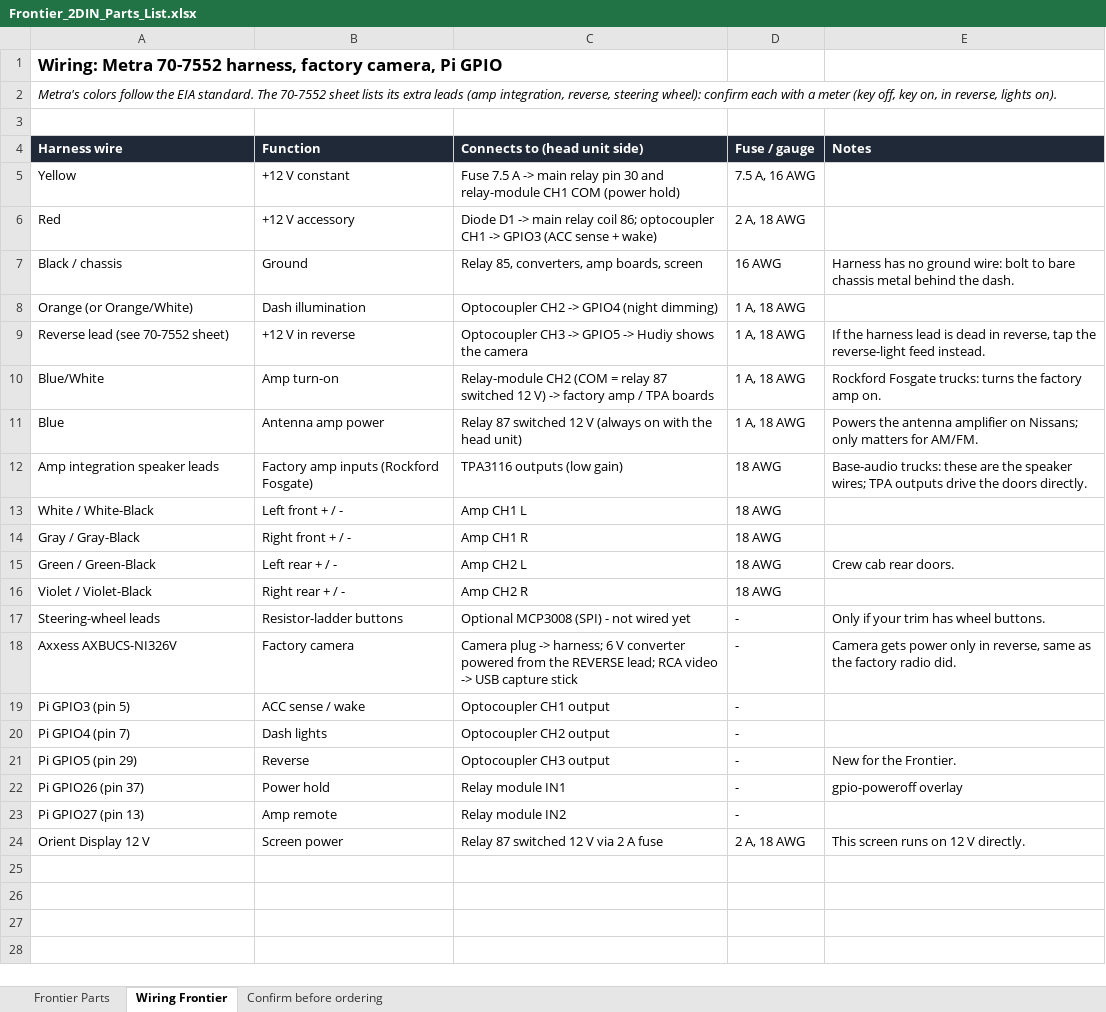
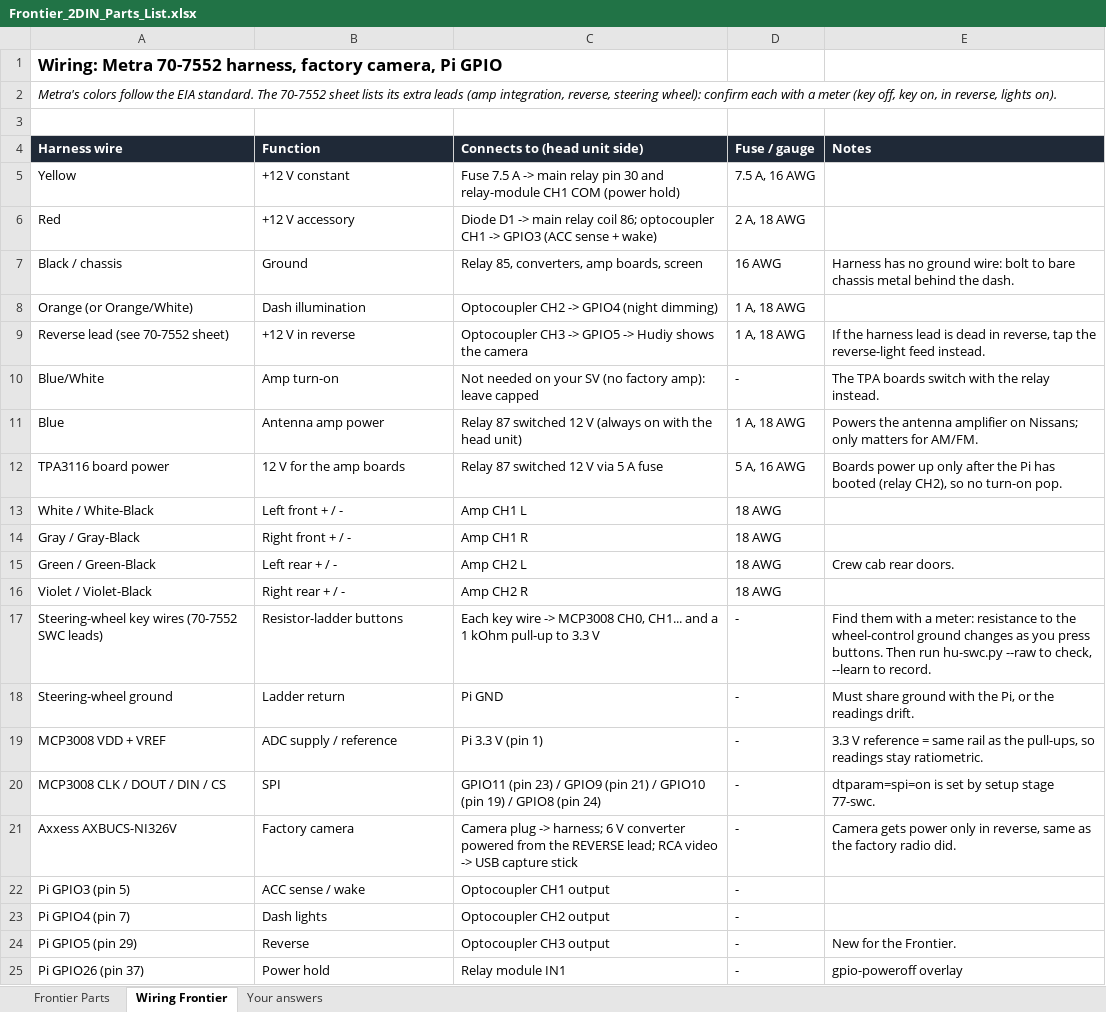
Before and after one commit to frozenframework/Pi4B_HeadUnit, an Excel workbook: docs/Frontier_2DIN_Parts_List.xlsx, sheet Wiring Frontier, drawn as a sheet; only a part is shown; the shorter side is filled out with more unchanged rows; values as stored, in another font and other column widths than the file's, no borders; removed rows and columns are numbered as before the commit, all else as after; the diff names each change by its address in the sheet, - before the commit and + after, or states it on an @@ line.

```diff
--- a/docs/Frontier_2DIN_Parts_List.xlsx (sheet Wiring Frontier)
+++ b/docs/Frontier_2DIN_Parts_List.xlsx (sheet Wiring Frontier)
-sheet tab: Confirm before ordering
+sheet tab: Your answers
-C10 (Connects to (head unit side)): Relay-module CH2 (COM = relay 87 switched 12 V) -> factory amp / TPA boards
+C10 (Connects to (head unit side)): Not needed on your SV (no factory amp): leave capped
-D10 (Fuse / gauge): 1 A, 18 AWG
+D10 (Fuse / gauge): -
-E10 (Notes): Rockford Fosgate trucks: turns the factory amp on.
+E10 (Notes): The TPA boards switch with the relay instead.
-row 12: Amp integration speaker leads | Factory amp inputs (Rockford Fosgate) | TPA3116 outputs (low gain) | 18 AWG | Base-audio trucks: these are the speaker wires; TPA outputs drive the doors directly.
+row 12: TPA3116 board power | 12 V for the amp boards | Relay 87 switched 12 V via 5 A fuse | 5 A, 16 AWG | Boards power up only after the Pi has booted (relay CH2), so no turn-on pop.
-A17 (Harness wire): Steering-wheel leads
+A17 (Harness wire): Steering-wheel key wires (70-7552 SWC leads)
-C17 (Connects to (head unit side)): Optional MCP3008 (SPI) - not wired yet
+C17 (Connects to (head unit side)): Each key wire -> MCP3008 CH0, CH1... and a 1 kOhm pull-up to 3.3 V
-E17 (Notes): Only if your trim has wheel buttons.
+E17 (Notes): Find them with a meter: resistance to the wheel-control ground changes as you press buttons. Then run hu-swc.py --raw to check, --learn to record.
+row 18: Steering-wheel ground | Ladder return | Pi GND | - | Must share ground with the Pi, or the readings drift.
+row 19: MCP3008 VDD + VREF | ADC supply / reference | Pi 3.3 V (pin 1) | - | 3.3 V reference = same rail as the pull-ups, so readings stay ratiometric.
+row 20: MCP3008 CLK / DOUT / DIN / CS | SPI | GPIO11 (pin 23) / GPIO9 (pin 21) / GPIO10 (pin 19) / GPIO8 (pin 24) | - | dtparam=spi=on is set by setup stage 77-swc.
```
Also changed, not shown: sheet Frontier Parts, sheet Your answers, formulas that keep their value, 8 other files.
